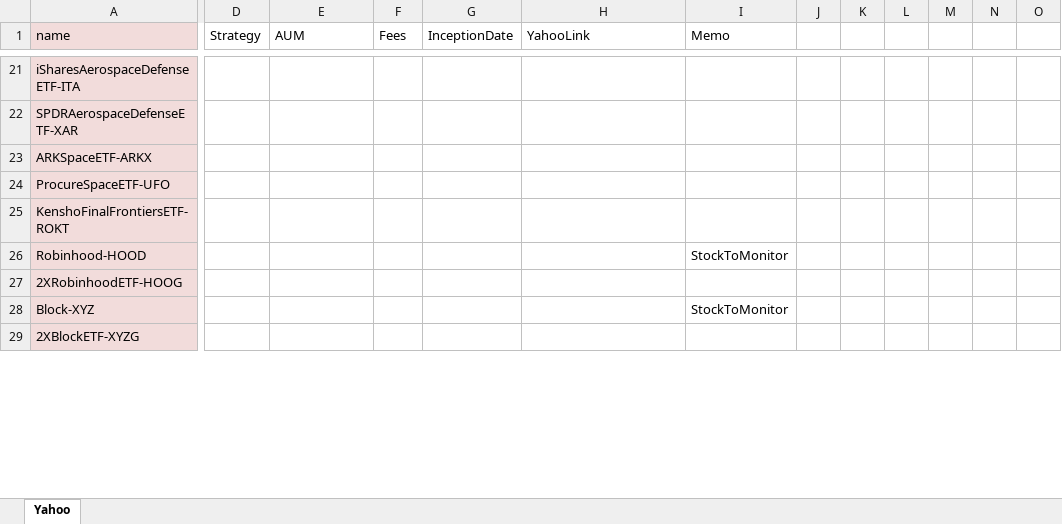
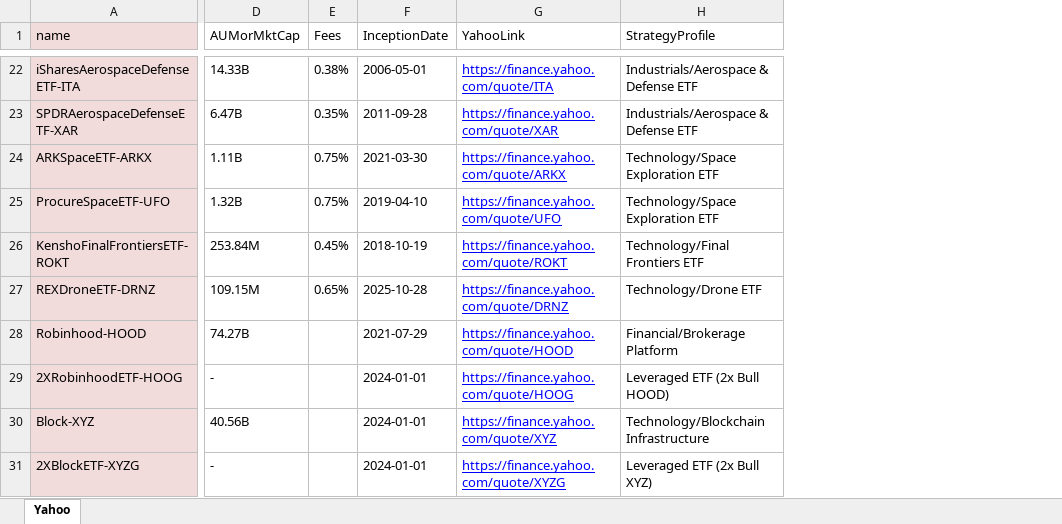
Before and after one commit to DanWANGGlobal/GitHub_MarketAnalytics_R, an Excel workbook: input/tickers_pool.xlsx, sheet Yahoo, drawn as a sheet; only a part is shown, gaps mark what is left out; values as stored, in another font and other column widths than the file's, no borders; removed rows and columns are numbered as before the commit, all else as after; rows hold the shown columns only; the diff covers the shown part only; the diff names each change by its address in the sheet, - before the commit and + after, or states it on an @@ line.

```diff
--- a/input/tickers_pool.xlsx (sheet Yahoo)
+++ b/input/tickers_pool.xlsx (sheet Yahoo)
-column D (Strategy), empty
-column I (Memo), rows 26-28: StockToMonitor |  | StockToMonitor
-column J, empty
-column K, empty
-column L, empty
-column M, empty
-column N, empty
-column O, empty
+column H (StrategyProfile), rows 22-26: Industrials/Aerospace & Defense ETF | Industrials/Aerospace & Defense ETF | Technology/Space Exploration ETF | Technology/Space Exploration ETF | Technology/Final Frontiers ETF; rows 28-31: Financial/Brokerage Platform | Leveraged ETF (2x Bull HOOD) | Technology/Blockchain Infrastructure | Leveraged ETF (2x Bull XYZ)
-D1: AUM
+D1: AUMorMktCap
-D22 (AUMorMktCap): (empty)
+D22 (AUMorMktCap): 14.33B
-E22 (Fees): (empty)
+E22 (Fees): 0.38%
-F22 (InceptionDate): (empty)
+F22 (InceptionDate): 2006-05-01
-G22 (YahooLink): (empty)
+G22 (YahooLink): https://finance.yahoo.com/quote/ITA
-D23 (AUMorMktCap): (empty)
+D23 (AUMorMktCap): 6.47B
-E23 (Fees): (empty)
+E23 (Fees): 0.35%
-F23 (InceptionDate): (empty)
+F23 (InceptionDate): 2011-09-28
-G23 (YahooLink): (empty)
+G23 (YahooLink): https://finance.yahoo.com/quote/XAR
-D24 (AUMorMktCap): (empty)
+D24 (AUMorMktCap): 1.11B
-E24:E25 (Fees): (empty)
+E24:E25 (Fees): 0.75%
-F24 (InceptionDate): (empty)
+F24 (InceptionDate): 2021-03-30
-G24 (YahooLink): (empty)
+G24 (YahooLink): https://finance.yahoo.com/quote/ARKX
-D25 (AUMorMktCap): (empty)
+D25 (AUMorMktCap): 1.32B
-F25 (InceptionDate): (empty)
+F25 (InceptionDate): 2019-04-10
-G25 (YahooLink): (empty)
+G25 (YahooLink): https://finance.yahoo.com/quote/UFO
-D26 (AUMorMktCap): (empty)
+D26 (AUMorMktCap): 253.84M
-E26 (Fees): (empty)
+E26 (Fees): 0.45%
-F26 (InceptionDate): (empty)
+F26 (InceptionDate): 2018-10-19
-G26 (YahooLink): (empty)
+G26 (YahooLink): https://finance.yahoo.com/quote/ROKT
+row 27: REXDroneETF-DRNZ | 109.15M | 0.65% | 2025-10-28 | https://finance.yahoo.com/quote/DRNZ | Technology/Drone ETF
-D28 (AUMorMktCap): (empty)
+D28 (AUMorMktCap): 74.27B
-F28 (InceptionDate): (empty)
+F28 (InceptionDate): 2021-07-29
-G28 (YahooLink): (empty)
+G28 (YahooLink): https://finance.yahoo.com/quote/HOOD
-D29 (AUMorMktCap): (empty)
+D29 (AUMorMktCap): -
-F29:F31 (InceptionDate): (empty)
+F29:F31 (InceptionDate): 2024-01-01
-G29 (YahooLink): (empty)
+G29 (YahooLink): https://finance.yahoo.com/quote/HOOG
-D30 (AUMorMktCap): (empty)
+D30 (AUMorMktCap): 40.56B
-G30 (YahooLink): (empty)
+G30 (YahooLink): https://finance.yahoo.com/quote/XYZ
-D31 (AUMorMktCap): (empty)
+D31 (AUMorMktCap): -
-G31 (YahooLink): (empty)
+G31 (YahooLink): https://finance.yahoo.com/quote/XYZG
```
Also changed, not shown: 17 added rows, 10 removed rows, 1 removed column and 384 edited cells elsewhere in this sheet, formulas that keep their value.
